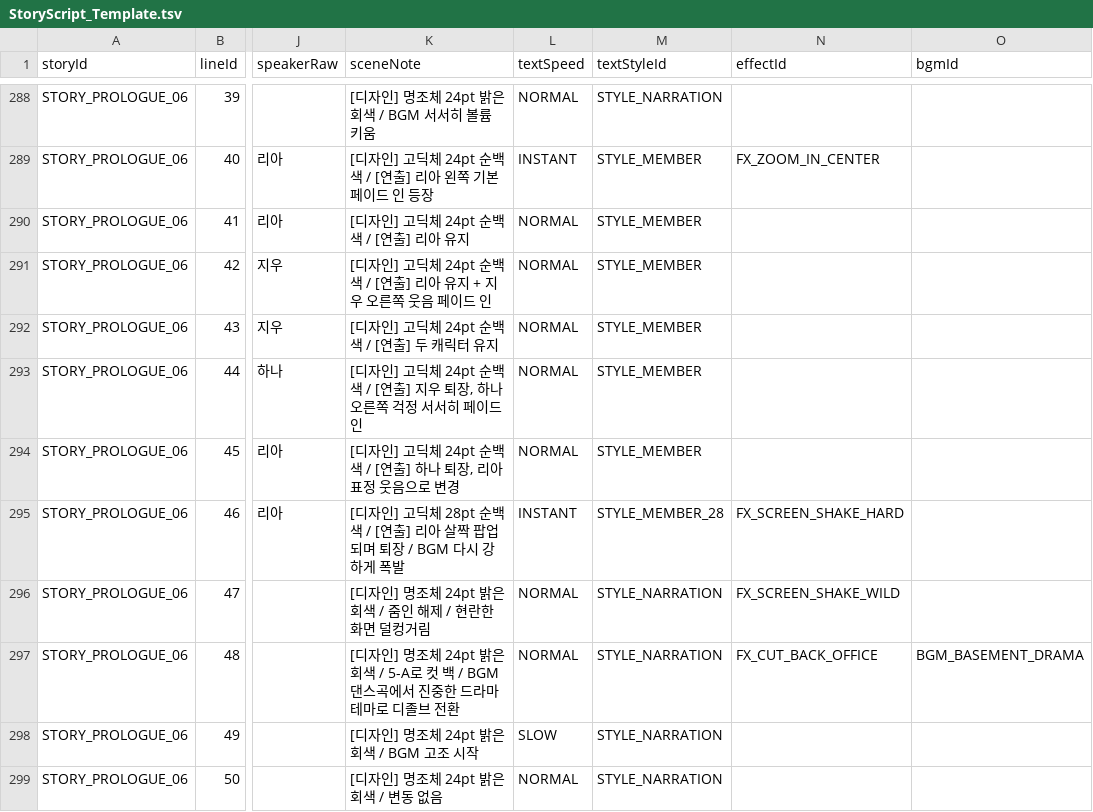
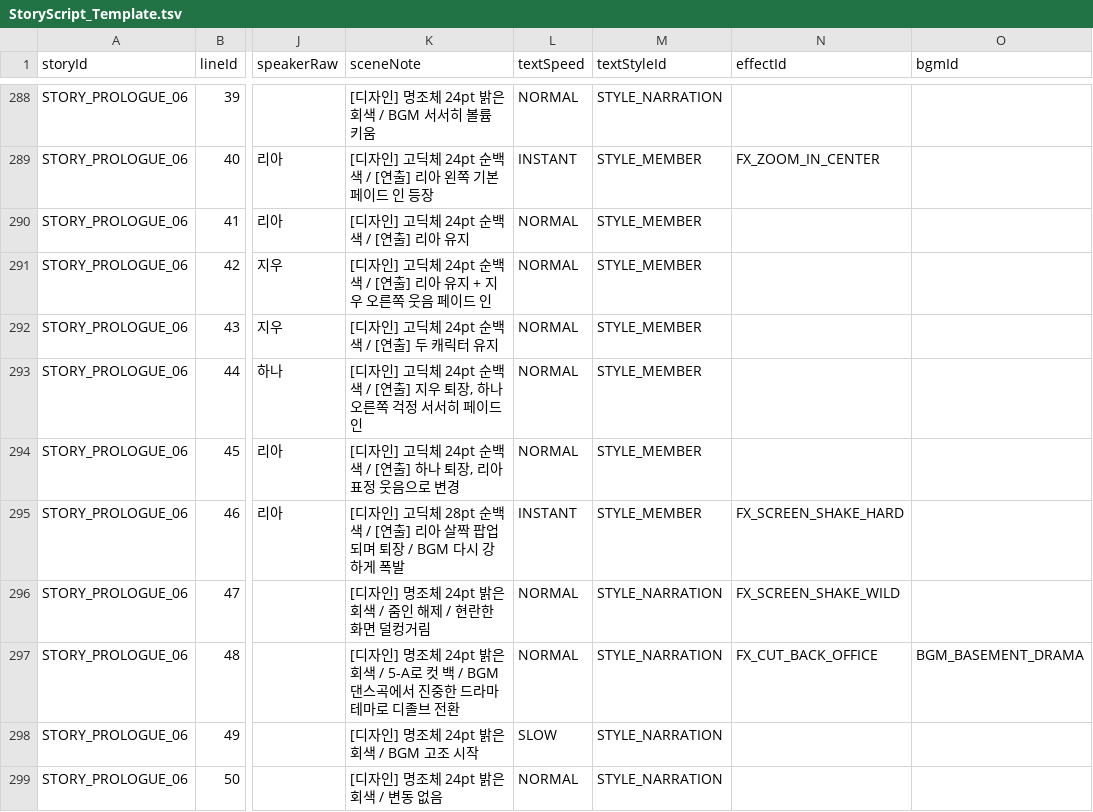
Before and after one commit to Project-VELO/VELO-Client, a TSV file: docs/StoryScript_Template.tsv, drawn as a sheet; only a part is shown, gaps mark what is left out; the diff covers the shown part only; the diff names each change by its address in the sheet, - before the commit and + after, or states it on an @@ line.

```diff
--- a/docs/StoryScript_Template.tsv
+++ b/docs/StoryScript_Template.tsv
-M295 (textStyleId): STYLE_MEMBER_28
+M295 (textStyleId): STYLE_MEMBER
```
Also changed, not shown: 12 edited cells elsewhere in this file, 1 other file.
